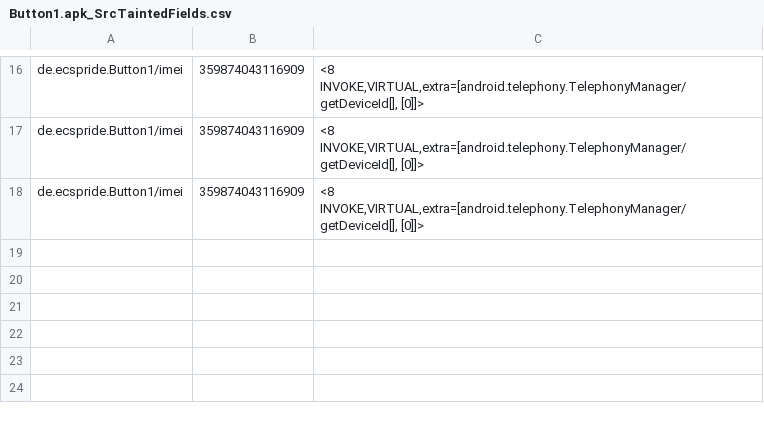
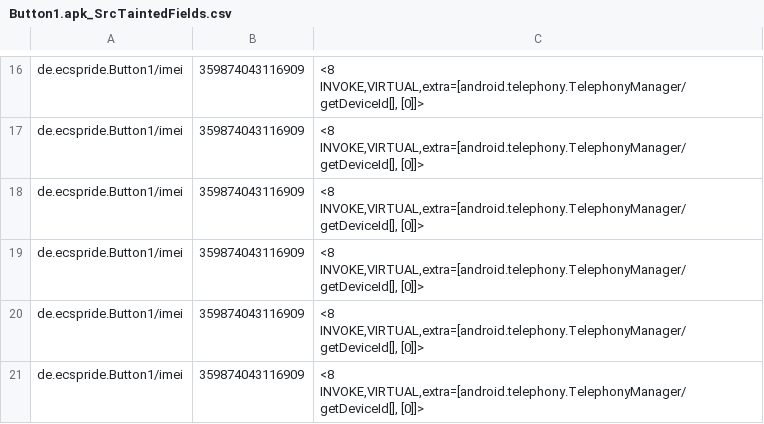
Before and after one commit to pmlab-ucd/NetSemantic-DVM, a CSV file: output/Button1.apk/Button1.apk_SrcTaintedFields.csv, drawn as a sheet; only a part is shown, gaps mark what is left out.

```diff
--- a/output/Button1.apk/Button1.apk_SrcTaintedFields.csv
+++ b/output/Button1.apk/Button1.apk_SrcTaintedFields.csv
@@ -18 +18,4 @@
 "de.ecspride.Button1/imei","359874043116909","<8 INVOKE,VIRTUAL,extra=[android.telephony.TelephonyManager/getDeviceId[], [0]]>"
+"de.ecspride.Button1/imei","359874043116909","<8 INVOKE,VIRTUAL,extra=[android.telephony.TelephonyManager/getDeviceId[], [0]]>"
+"de.ecspride.Button1/imei","359874043116909","<8 INVOKE,VIRTUAL,extra=[android.telephony.TelephonyManager/getDeviceId[], [0]]>"
+"de.ecspride.Button1/imei","359874043116909","<8 INVOKE,VIRTUAL,extra=[android.telephony.TelephonyManager/getDeviceId[], [0]]>"
```
Also changed, not shown: output/Button2.apk/Button2.apk_SrcTaintedFields.csv, output/Button4.apk/Button4.apk_SrcTaintedFields.csv, 15 other files.
